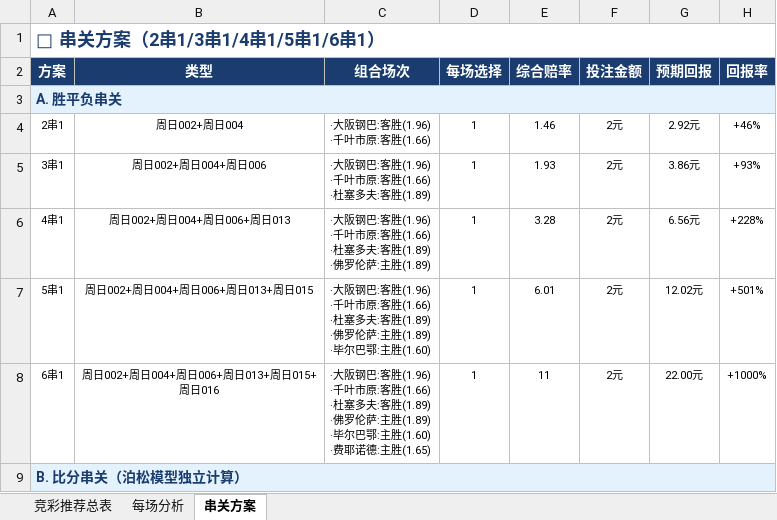
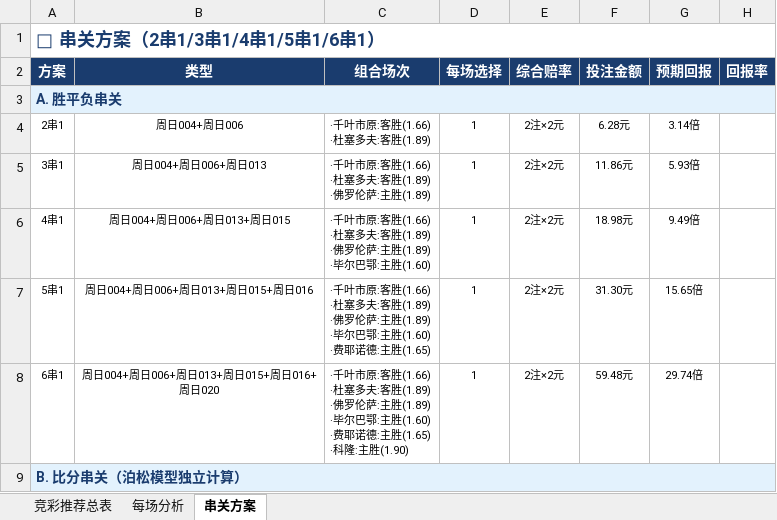
Before and after one commit to yanguanghan0821-sys/321, an Excel workbook: Aii竞彩推荐_2026-05-10.xlsx, sheet 串关方案, drawn as a sheet; only a part is shown; values as stored, in another font and other column widths than the file's, no borders; ↵ is a line break in a cell; the diff covers the shown part only; the diff names each change by its address in the sheet, - before the commit and + after, or states it on an @@ line.

```diff
--- a/Aii竞彩推荐_2026-05-10.xlsx (sheet 串关方案)
+++ b/Aii竞彩推荐_2026-05-10.xlsx (sheet 串关方案)
-B4 (类型): 周日002+周日004
+B4 (类型): 周日004+周日006
-C4 (组合场次): ·大阪钢巴:客胜(1.96) ↵ ·千叶市原:客胜(1.66)
+C4 (组合场次): ·千叶市原:客胜(1.66) ↵ ·杜塞多夫:客胜(1.89)
-E4 (综合赔率): 1.46
+E4 (综合赔率): 2注×2元
-F4 (投注金额): 2元
+F4 (投注金额): 6.28元
-G4 (预期回报): 2.92元
+G4 (预期回报): 3.14倍
-H4 (回报率): +46%
+H4 (回报率): (empty)
-B5 (类型): 周日002+周日004+周日006
+B5 (类型): 周日004+周日006+周日013
-C5 (组合场次): ·大阪钢巴:客胜(1.96) ↵ ·千叶市原:客胜(1.66) ↵ ·杜塞多夫:客胜(1.89)
+C5 (组合场次): ·千叶市原:客胜(1.66) ↵ ·杜塞多夫:客胜(1.89) ↵ ·佛罗伦萨:主胜(1.89)
-E5 (综合赔率): 1.93
+E5 (综合赔率): 2注×2元
-F5 (投注金额): 2元
+F5 (投注金额): 11.86元
-G5 (预期回报): 3.86元
+G5 (预期回报): 5.93倍
-H5 (回报率): +93%
+H5 (回报率): (empty)
-B6 (类型): 周日002+周日004+周日006+周日013
+B6 (类型): 周日004+周日006+周日013+周日015
-C6 (组合场次): ·大阪钢巴:客胜(1.96) ↵ ·千叶市原:客胜(1.66) ↵ ·杜塞多夫:客胜(1.89) ↵ ·佛罗伦萨:主胜(1.89)
+C6 (组合场次): ·千叶市原:客胜(1.66) ↵ ·杜塞多夫:客胜(1.89) ↵ ·佛罗伦萨:主胜(1.89) ↵ ·毕尔巴鄂:主胜(1.60)
-E6 (综合赔率): 3.28
+E6 (综合赔率): 2注×2元
-F6 (投注金额): 2元
+F6 (投注金额): 18.98元
-G6 (预期回报): 6.56元
+G6 (预期回报): 9.49倍
-H6 (回报率): +228%
+H6 (回报率): (empty)
-B7 (类型): 周日002+周日004+周日006+周日013+周日015
+B7 (类型): 周日004+周日006+周日013+周日015+周日016
-C7 (组合场次): ·大阪钢巴:客胜(1.96) ↵ ·千叶市原:客胜(1.66) ↵ ·杜塞多夫:客胜(1.89) ↵ ·佛罗伦萨:主胜(1.89) ↵ ·毕尔巴鄂:主胜(1.60)
+C7 (组合场次): ·千叶市原:客胜(1.66) ↵ ·杜塞多夫:客胜(1.89) ↵ ·佛罗伦萨:主胜(1.89) ↵ ·毕尔巴鄂:主胜(1.60) ↵ ·费耶诺德:主胜(1.65)
-E7 (综合赔率): 6.01
+E7 (综合赔率): 2注×2元
-F7 (投注金额): 2元
+F7 (投注金额): 31.30元
-G7 (预期回报): 12.02元
+G7 (预期回报): 15.65倍
-H7 (回报率): +501%
+H7 (回报率): (empty)
-B8 (类型): 周日002+周日004+周日006+周日013+周日015+周日016
+B8 (类型): 周日004+周日006+周日013+周日015+周日016+周日020
-C8 (组合场次): ·大阪钢巴:客胜(1.96) ↵ ·千叶市原:客胜(1.66) ↵ ·杜塞多夫:客胜(1.89) ↵ ·佛罗伦萨:主胜(1.89) ↵ ·毕尔巴鄂:主胜(1.60) ↵ ·费耶诺德:主胜(1.65)
+C8 (组合场次): ·千叶市原:客胜(1.66) ↵ ·杜塞多夫:客胜(1.89) ↵ ·佛罗伦萨:主胜(1.89) ↵ ·毕尔巴鄂:主胜(1.60) ↵ ·费耶诺德:主胜(1.65) ↵ ·科隆:主胜(1.90)
-E8 (综合赔率): 11
+E8 (综合赔率): 2注×2元
-F8 (投注金额): 2元
+F8 (投注金额): 59.48元
-G8 (预期回报): 22.00元
+G8 (预期回报): 29.74倍
-H8 (回报率): +1000%
+H8 (回报率): (empty)
```
Also changed, not shown: 54 edited cells elsewhere in this sheet, sheet 竞彩推荐总表, sheet 每场分析.
